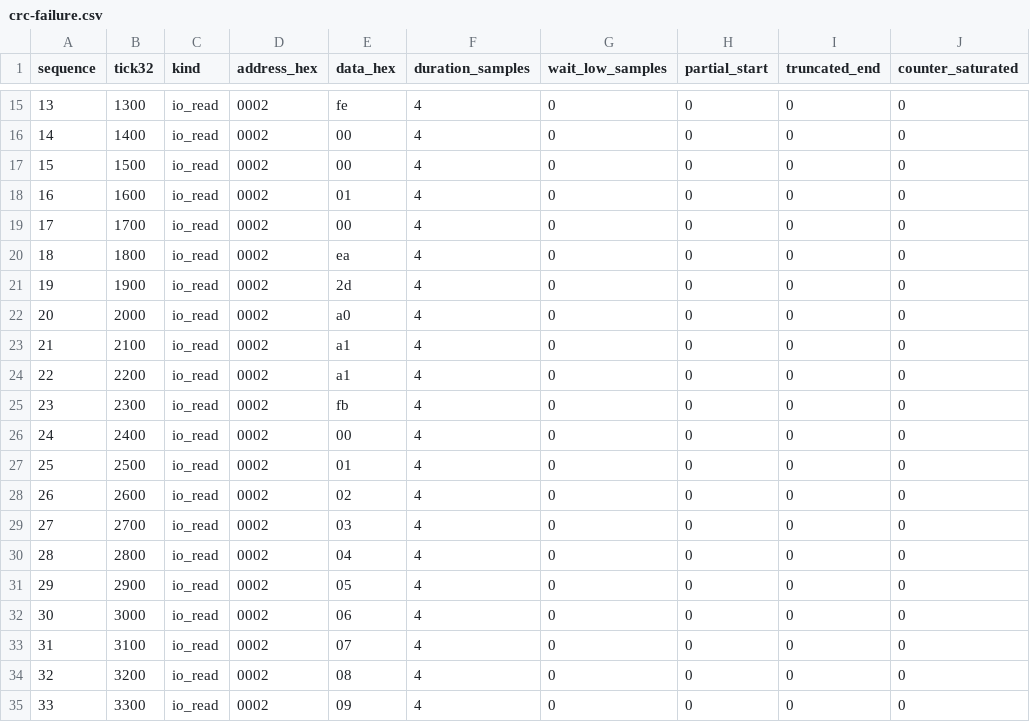
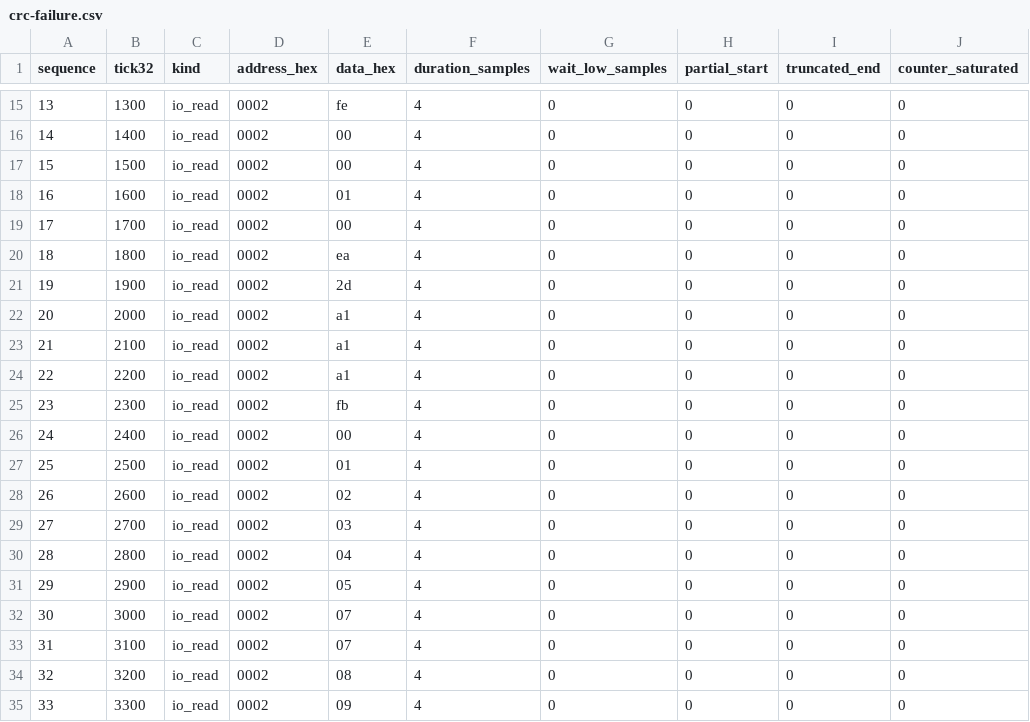
Before and after one commit to ddanila/dac, a CSV file: public/analyzer/crc-failure.csv, drawn as a sheet; only a part is shown, gaps mark what is left out; the diff names each change by its address in the sheet, - before the commit and + after, or states it on an @@ line.

Commit message:
Verify CRC failure investigation with a framed corrupt data field

```diff
--- a/public/analyzer/crc-failure.csv
+++ b/public/analyzer/crc-failure.csv
-E22 (data_hex): a0
+E22 (data_hex): a1
-E32 (data_hex): 06
+E32 (data_hex): 07
```
Also changed, not shown: 6 other files.
